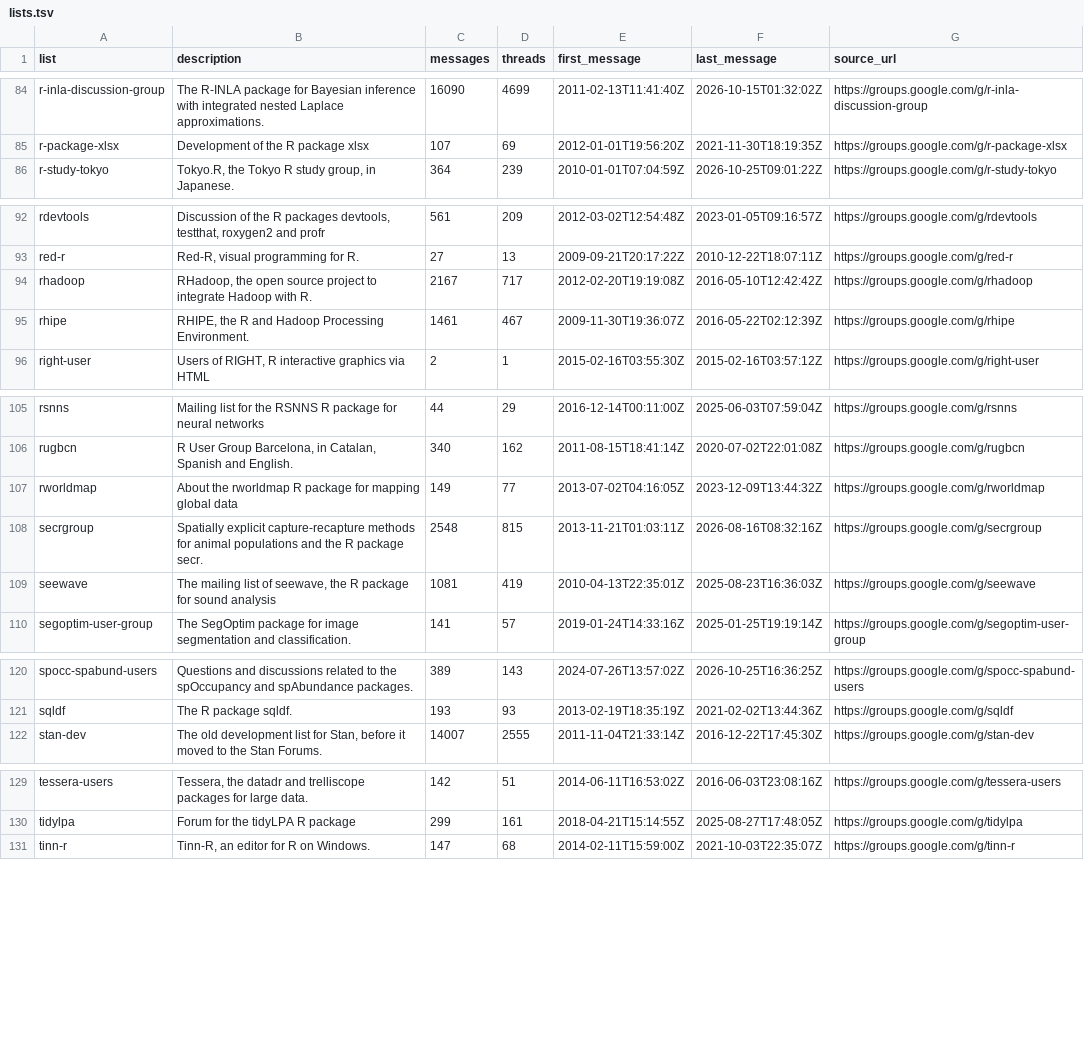
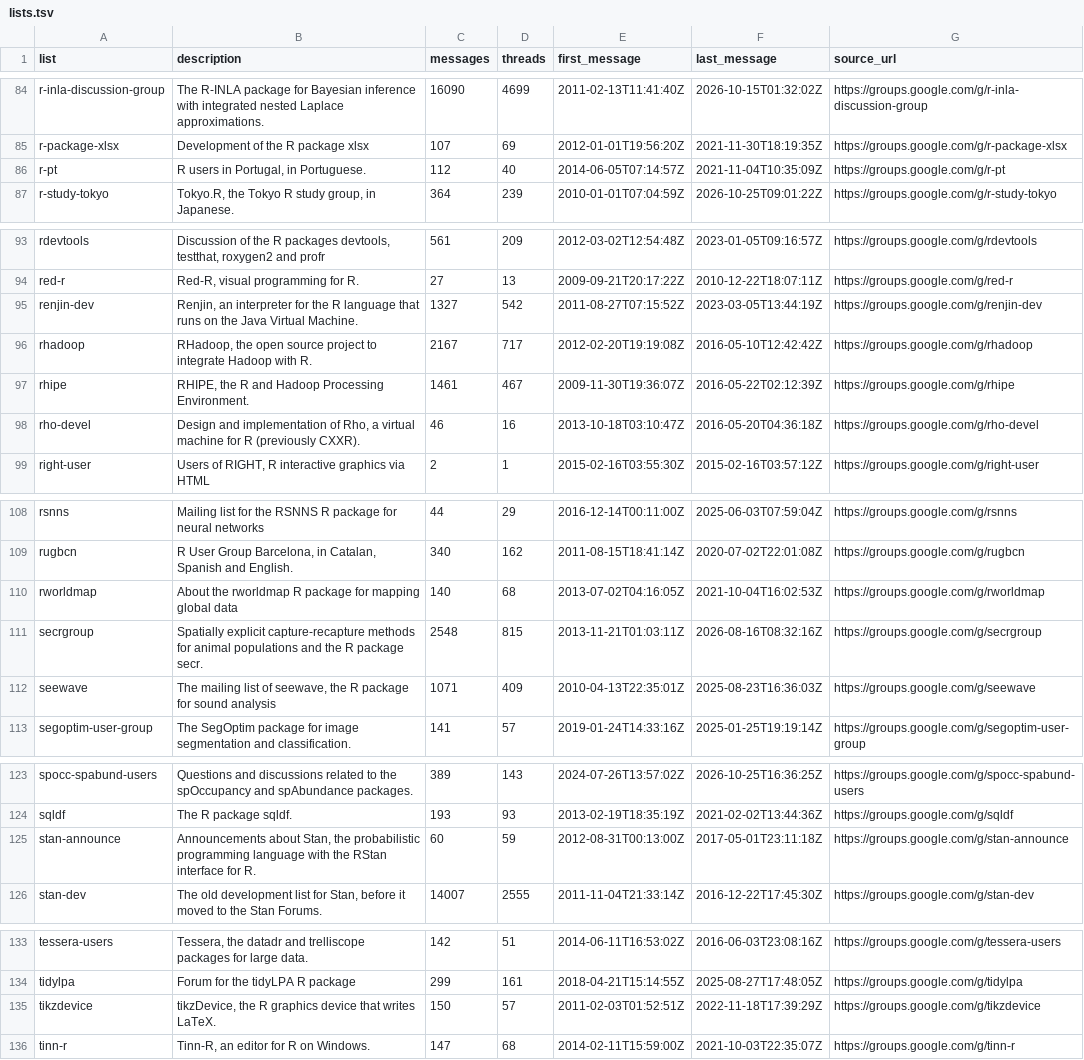
Before and after one commit to r-mailing-lists/googlegroups-archive, a TSV file: lists.tsv, drawn as a sheet; only a part is shown, gaps mark what is left out; the diff covers the shown part only.

Commit message:
Leave the late-2023 spam wave out of six groups for good
Accounts that posted links to pirated software and to abuse material in
November and December 2023 reached r-pt, renjin-dev, ggvis, rworldmap,
seewave and nimble-users. Their conversations are deleted, listed in each
group's removed.txt, and gg.py no longer lists or fetches them. Adds r-pt and
tikzdevice to the README and the index.

```diff
--- a/lists.tsv
+++ b/lists.tsv
@@ -85,2 +85,3 @@ r-inla-discussion-group	The R-INLA package for Bayesian inference with integrate
 r-package-xlsx	Development of the R package xlsx	107	69	2012-01-01T19:56:20Z	2021-11-30T18:19:35Z	https://groups.google.com/g/r-package-xlsx
+r-pt	R users in Portugal, in Portuguese.	112	40	2014-06-05T07:14:57Z	2021-11-04T10:35:09Z	https://groups.google.com/g/r-pt
 r-study-tokyo	Tokyo.R, the Tokyo R study group, in Japanese.	364	239	2010-01-01T07:04:59Z	2026-10-25T09:01:22Z	https://groups.google.com/g/r-study-tokyo
@@ -93,4 +94,6 @@ rdevtools	Discussion of the R packages devtools, testthat, roxygen2 and profr	56
 red-r	Red-R, visual programming for R.	27	13	2009-09-21T20:17:22Z	2010-12-22T18:07:11Z	https://groups.google.com/g/red-r
+renjin-dev	Renjin, an interpreter for the R language that runs on the Java Virtual Machine.	1327	542	2011-08-27T07:15:52Z	2023-03-05T13:44:19Z	https://groups.google.com/g/renjin-dev
 rhadoop	RHadoop, the open source project to integrate Hadoop with R.	2167	717	2012-02-20T19:19:08Z	2016-05-10T12:42:42Z	https://groups.google.com/g/rhadoop
 rhipe	RHIPE, the R and Hadoop Processing Environment.	1461	467	2009-11-30T19:36:07Z	2016-05-22T02:12:39Z	https://groups.google.com/g/rhipe
+rho-devel	Design and implementation of Rho, a virtual machine for R (previously CXXR).	46	16	2013-10-18T03:10:47Z	2016-05-20T04:36:18Z	https://groups.google.com/g/rho-devel
 right-user	Users of RIGHT, R interactive graphics via HTML	2	1	2015-02-16T03:55:30Z	2015-02-16T03:57:12Z	https://groups.google.com/g/right-user
@@ -106,5 +109,5 @@ rsnns	Mailing list for the RSNNS R package for neural networks	44	29	2016-12-14T
 rugbcn	R User Group Barcelona, in Catalan, Spanish and English.	340	162	2011-08-15T18:41:14Z	2020-07-02T22:01:08Z	https://groups.google.com/g/rugbcn
-rworldmap	About the rworldmap R package for mapping global data	149	77	2013-07-02T04:16:05Z	2023-12-09T13:44:32Z	https://groups.google.com/g/rworldmap
+rworldmap	About the rworldmap R package for mapping global data	140	68	2013-07-02T04:16:05Z	2021-10-04T16:02:53Z	https://groups.google.com/g/rworldmap
 secrgroup	Spatially explicit capture-recapture methods for animal populations and the R package secr.	2548	815	2013-11-21T01:03:11Z	2026-08-16T08:32:16Z	https://groups.google.com/g/secrgroup
-seewave	The mailing list of seewave, the R package for sound analysis	1081	419	2010-04-13T22:35:01Z	2025-08-23T16:36:03Z	https://groups.google.com/g/seewave
+seewave	The mailing list of seewave, the R package for sound analysis	1071	409	2010-04-13T22:35:01Z	2025-08-23T16:36:03Z	https://groups.google.com/g/seewave
 segoptim-user-group	The SegOptim package for image segmentation and classification.	141	57	2019-01-24T14:33:16Z	2025-01-25T19:19:14Z	https://groups.google.com/g/segoptim-user-group
@@ -121,2 +124,3 @@ spocc-spabund-users	Questions and discussions related to the spOccupancy and spA
 sqldf	The R package sqldf.	193	93	2013-02-19T18:35:19Z	2021-02-02T13:44:36Z	https://groups.google.com/g/sqldf
+stan-announce	Announcements about Stan, the probabilistic programming language with the RStan interface for R.	60	59	2012-08-31T00:13:00Z	2017-05-01T23:11:18Z	https://groups.google.com/g/stan-announce
 stan-dev	The old development list for Stan, before it moved to the Stan Forums.	14007	2555	2011-11-04T21:33:14Z	2016-12-22T17:45:30Z	https://groups.google.com/g/stan-dev
@@ -130,2 +134,3 @@ tessera-users	Tessera, the datadr and trelliscope packages for large data.	142	5
 tidylpa	Forum for the tidyLPA R package	299	161	2018-04-21T15:14:55Z	2025-08-27T17:48:05Z	https://groups.google.com/g/tidylpa
+tikzdevice	tikzDevice, the R graphics device that writes LaTeX.	150	57	2011-02-03T01:52:51Z	2022-11-18T17:39:29Z	https://groups.google.com/g/tikzdevice
 tinn-r	Tinn-R, an editor for R on Windows.	147	68	2014-02-11T15:59:00Z	2021-10-03T22:35:07Z	https://groups.google.com/g/tinn-r
```
Also changed, not shown: 4 edited cells elsewhere in this file, 33 other files.
